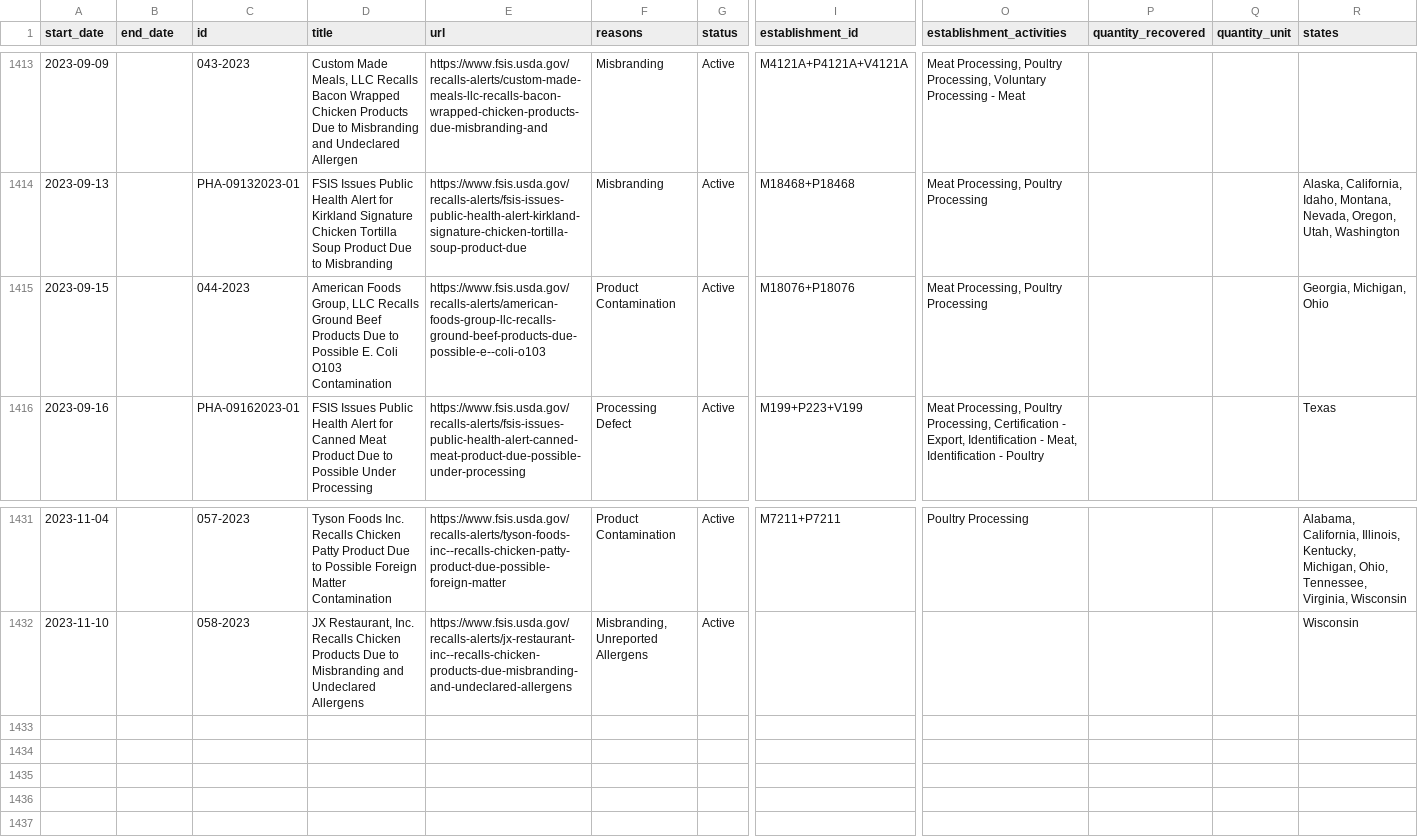
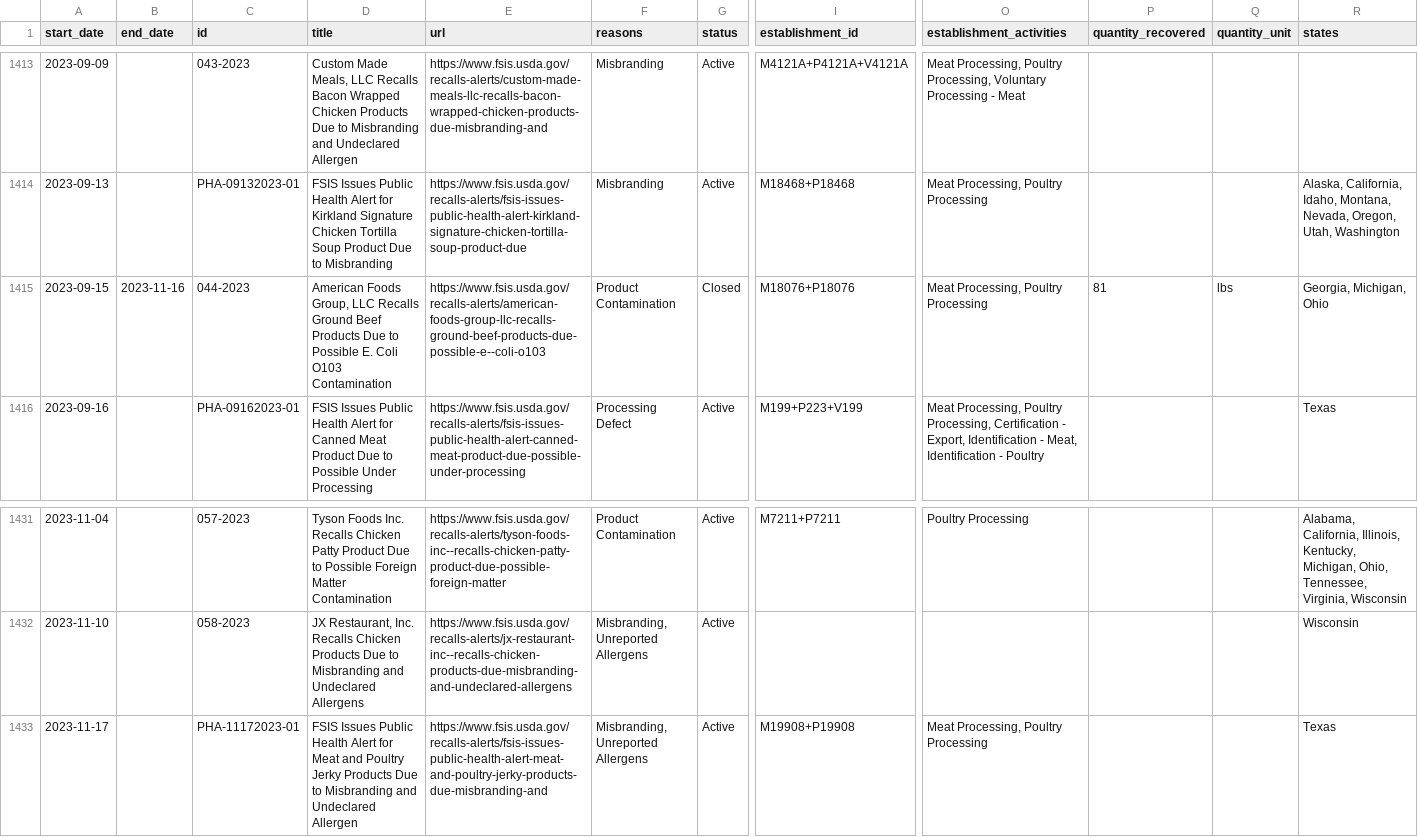
Before and after one commit to harrisj/food-recalls-actions, a CSV file: usda/recalls.csv, drawn as a sheet; only a part is shown, gaps mark what is left out; rows hold the shown columns only; the diff names each change by its address in the sheet, - before the commit and + after, or states it on an @@ line.

```diff
--- a/usda/recalls.csv
+++ b/usda/recalls.csv
-B1415 (end_date): (empty)
+B1415 (end_date): 2023-11-16
-G1415 (status): Active
+G1415 (status): Closed
-P1415 (quantity_recovered): (empty)
+P1415 (quantity_recovered): 81
-Q1415 (quantity_unit): (empty)
+Q1415 (quantity_unit): lbs
+row 1433: 2023-11-17 |  | PHA-11172023-01 | FSIS Issues Public Health Alert for Meat and Poultry Jerky Products Due to Misbranding and Undeclared Allergen | https://www.fsis.usda.gov/recalls-alerts/fsis-issues-public-health-alert-meat-and-poultry-jerky-products-due-misbranding-and | Misbranding, Unreported Allergens | Active | M19908+P19908 | Meat Processing, Poultry Processing |  |  | Texas
```
Also changed, not shown: 8 other files.
